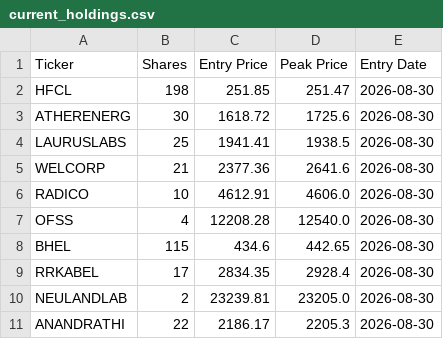
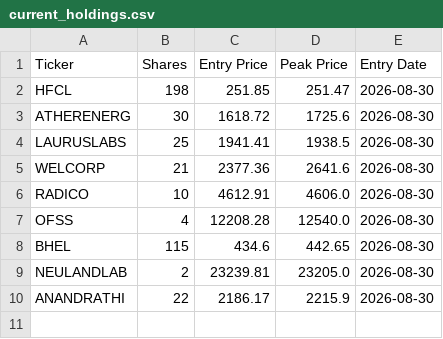
Before and after one commit to shirapthinj/quant_momentum_52w, a CSV file: current_holdings.csv, drawn as a sheet.

```diff
--- a/current_holdings.csv
+++ b/current_holdings.csv
@@ -8,4 +8,3 @@ OFSS,4,12208.28,12540.0,2026-08-30
 BHEL,115,434.6,442.65,2026-08-30
-RRKABEL,17,2834.35,2928.4,2026-08-30
 NEULANDLAB,2,23239.81,23205.0,2026-08-30
-ANANDRATHI,22,2186.17,2205.3,2026-08-30
+ANANDRATHI,22,2186.17,2215.9,2026-08-30
```
Also changed, not shown: performance_history.csv, 2 other files.
